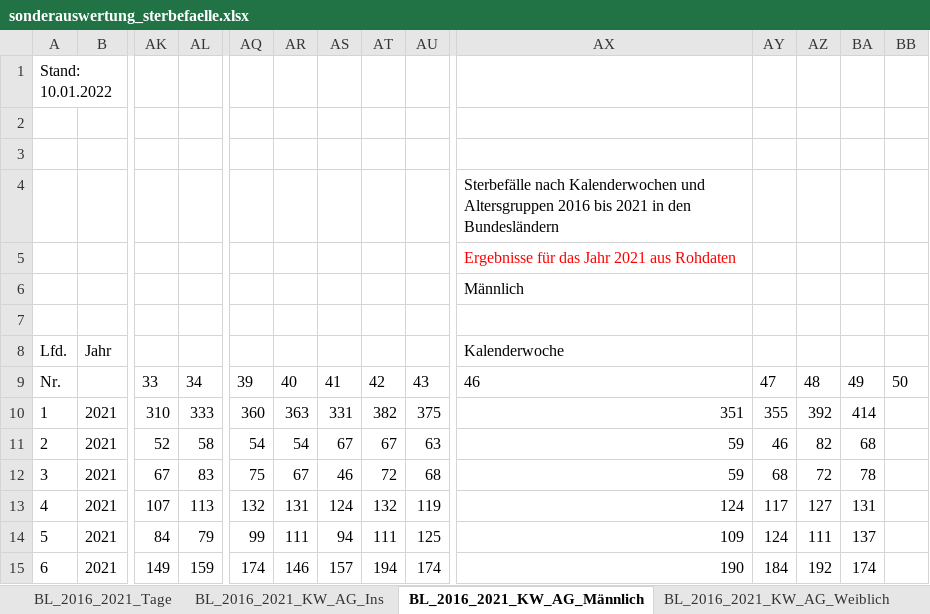
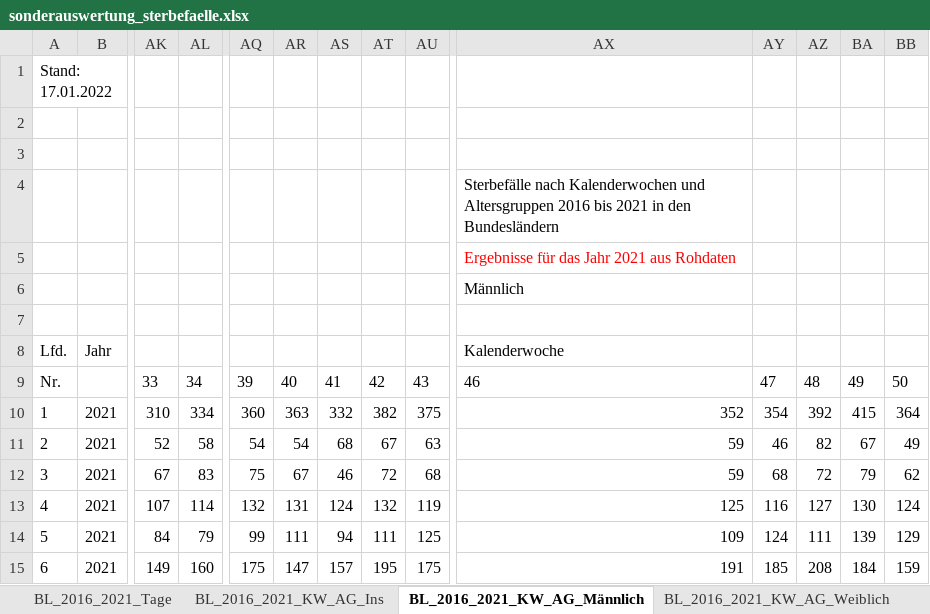
Before and after one commit to zidatalab/covid19dashboard, an Excel workbook: data/sonderauswertung_sterbefaelle.xlsx, sheet BL_2016_2021_KW_AG_Männlich, drawn as a sheet; only a part is shown, gaps mark what is left out; values as stored, in another font and other column widths than the file's, no borders; the diff covers the shown part only; the diff names each change by its address in the sheet, - before the commit and + after, or states it on an @@ line.

```diff
--- a/data/sonderauswertung_sterbefaelle.xlsx (sheet BL_2016_2021_KW_AG_Männlich)
+++ b/data/sonderauswertung_sterbefaelle.xlsx (sheet BL_2016_2021_KW_AG_Männlich)
-A1: Stand: 10.01.2022
+A1: Stand: 17.01.2022
-AL10: 333
+AL10: 334
-AS10: 331
+AS10: 332
-AX10: 351
+AX10: 352
-AY10: 355
+AY10: 354
-BA10: 414
+BA10: 415
-BB10: (empty)
+BB10: 364
-AS11: 67
+AS11: 68
-BA11: 68
+BA11: 67
-BB11: (empty)
+BB11: 49
-BA12: 78
+BA12: 79
-BB12: (empty)
+BB12: 62
-AL13: 113
+AL13: 114
-AX13: 124
+AX13: 125
-AY13: 117
+AY13: 116
-BA13: 131
+BA13: 130
-BB13: (empty)
+BB13: 124
-BA14: 137
+BA14: 139
-BB14: (empty)
+BB14: 129
-AL15: 159
+AL15: 160
-AQ15: 174
+AQ15: 175
-AR15: 146
+AR15: 147
-AT15: 194
+AT15: 195
-AU15: 174
+AU15: 175
-AX15: 190
+AX15: 191
-AY15: 184
+AY15: 185
-AZ15: 192
+AZ15: 208
-BA15: 174
+BA15: 184
-BB15: (empty)
+BB15: 159
```
Also changed, not shown: 445 edited cells elsewhere in this sheet, sheet BL_2016_2021_KW_AG_Ins, sheet BL_2016_2021_Tage, sheet BL_2016_2021_KW_AG_Weiblich, sheet D_2016_2022_Tage, sheet BL_2016_2021_Monate_AG_Ins, sheet BL_2016_2021_Monate_AG_Männlich, 6 more sheets, other sheet tabs, charts or pictures, 4 other files.
